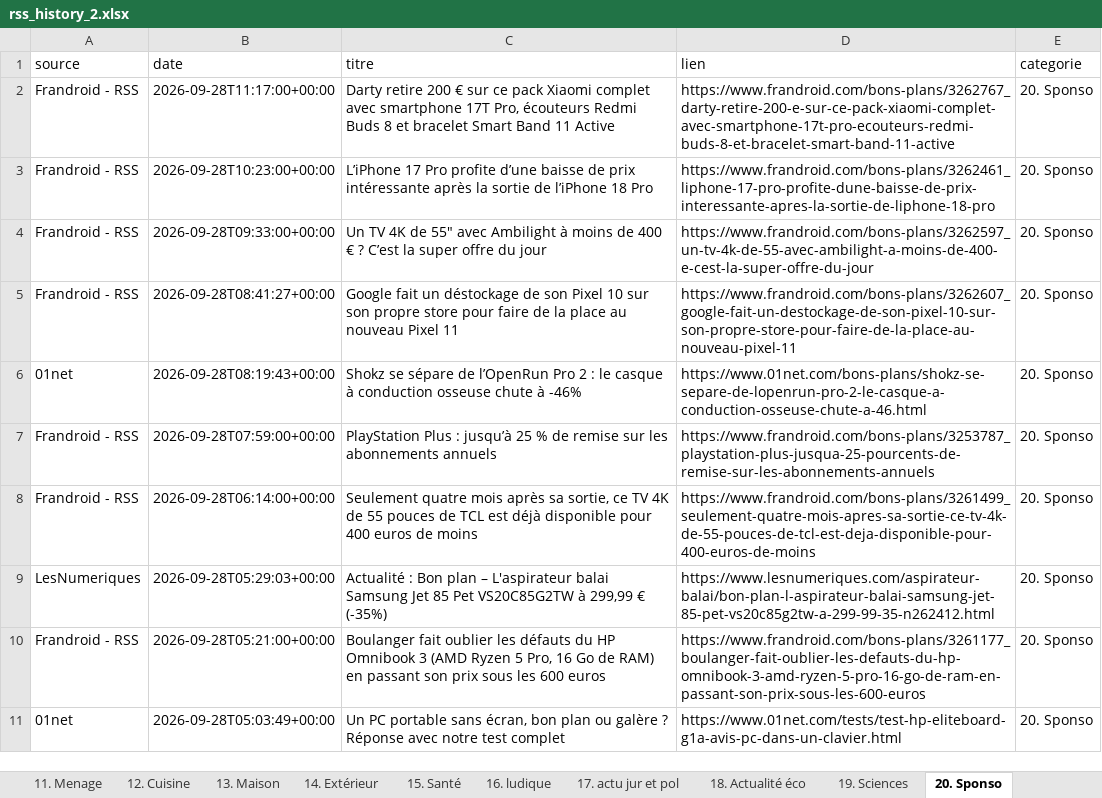
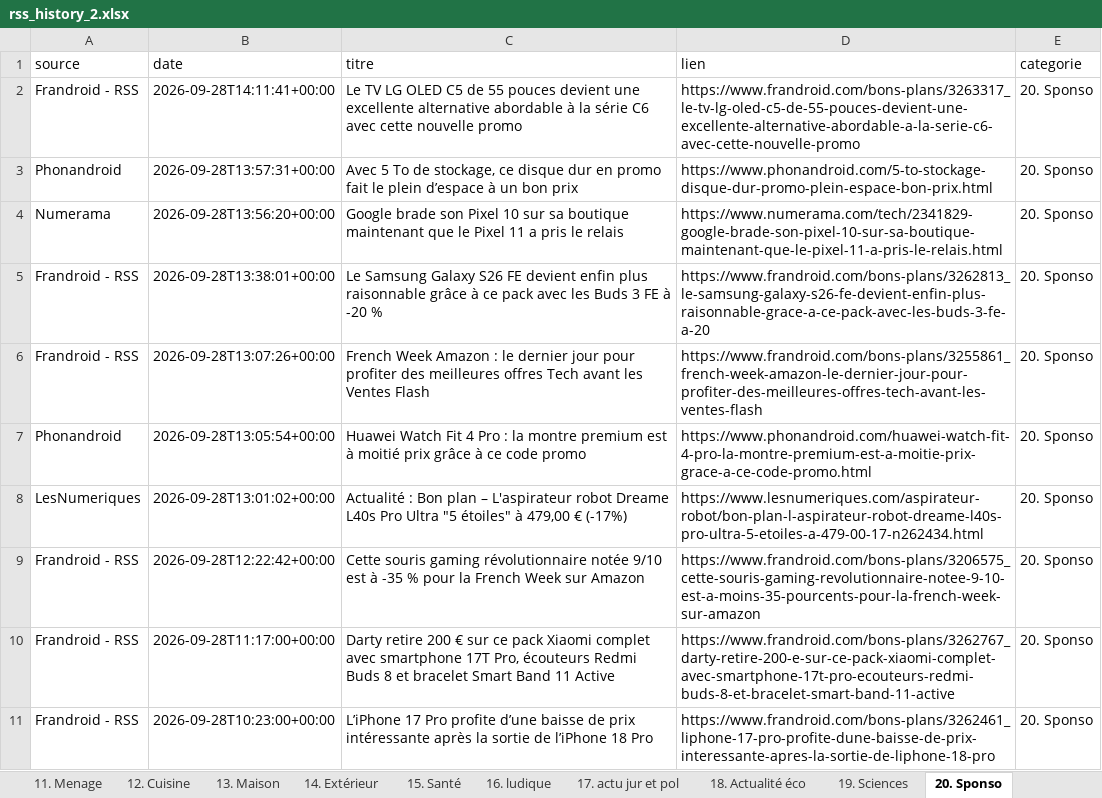
Before and after one commit to djhadef-star/rss-categories, an Excel workbook: output/rss_history_2.xlsx, sheet 20. Sponso, drawn as a sheet; only a part is shown; the shorter side is filled out with more unchanged rows; values as stored, in another font and other column widths than the file's, no borders; the diff names each change by its address in the sheet, - before the commit and + after, or states it on an @@ line.

```diff
--- a/output/rss_history_2.xlsx (sheet 20. Sponso)
+++ b/output/rss_history_2.xlsx (sheet 20. Sponso)
+row 2: Frandroid - RSS | 2026-09-28T14:11:41+00:00 | Le TV LG OLED C5 de 55 pouces devient une excellente alternative abordable à la série C6 avec cette nouvelle promo | https://www.frandroid.com/bons-plans/3263317_le-tv-lg-oled-c5-de-55-pouces-devient-une-excellente-alternative-abordable-a-la-serie-c6-avec-cette-nouvelle-promo | 20. Sponso
+row 3: Phonandroid | 2026-09-28T13:57:31+00:00 | Avec 5 To de stockage, ce disque dur en promo fait le plein d’espace à un bon prix | https://www.phonandroid.com/5-to-stockage-disque-dur-promo-plein-espace-bon-prix.html | 20. Sponso
+row 4: Numerama | 2026-09-28T13:56:20+00:00 | Google brade son Pixel 10 sur sa boutique maintenant que le Pixel 11 a pris le relais | https://www.numerama.com/tech/2341829-google-brade-son-pixel-10-sur-sa-boutique-maintenant-que-le-pixel-11-a-pris-le-relais.html | 20. Sponso
+row 5: Frandroid - RSS | 2026-09-28T13:38:01+00:00 | Le Samsung Galaxy S26 FE devient enfin plus raisonnable grâce à ce pack avec les Buds 3 FE à -20 % | https://www.frandroid.com/bons-plans/3262813_le-samsung-galaxy-s26-fe-devient-enfin-plus-raisonnable-grace-a-ce-pack-avec-les-buds-3-fe-a-20 | 20. Sponso
+row 6: Frandroid - RSS | 2026-09-28T13:07:26+00:00 | French Week Amazon : le dernier jour pour profiter des meilleures offres Tech avant les Ventes Flash | https://www.frandroid.com/bons-plans/3255861_french-week-amazon-le-dernier-jour-pour-profiter-des-meilleures-offres-tech-avant-les-ventes-flash | 20. Sponso
+row 7: Phonandroid | 2026-09-28T13:05:54+00:00 | Huawei Watch Fit 4 Pro : la montre premium est à moitié prix grâce à ce code promo | https://www.phonandroid.com/huawei-watch-fit-4-pro-la-montre-premium-est-a-moitie-prix-grace-a-ce-code-promo.html | 20. Sponso
+row 8: LesNumeriques | 2026-09-28T13:01:02+00:00 | Actualité : Bon plan – L'aspirateur robot Dreame L40s Pro Ultra "5 étoiles" à 479,00 € (-17%) | https://www.lesnumeriques.com/aspirateur-robot/bon-plan-l-aspirateur-robot-dreame-l40s-pro-ultra-5-etoiles-a-479-00-17-n262434.html | 20. Sponso
+row 9: Frandroid - RSS | 2026-09-28T12:22:42+00:00 | Cette souris gaming révolutionnaire notée 9/10 est à -35 % pour la French Week sur Amazon | https://www.frandroid.com/bons-plans/3206575_cette-souris-gaming-revolutionnaire-notee-9-10-est-a-moins-35-pourcents-pour-la-french-week-sur-amazon | 20. Sponso
```
Also changed, not shown: sheet Tous_les_articles, sheet 16. ludique, sheet NON_CLASSE, sheet 1. SMARTPHONE, sheet 19. Sciences, sheet 8. Audio, 9 more sheets, output/rss_history.xlsx, 2 other files.
